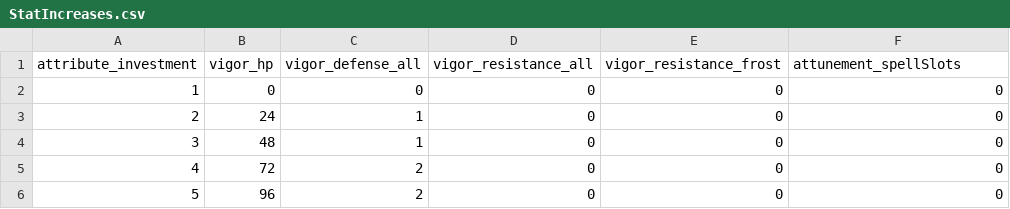
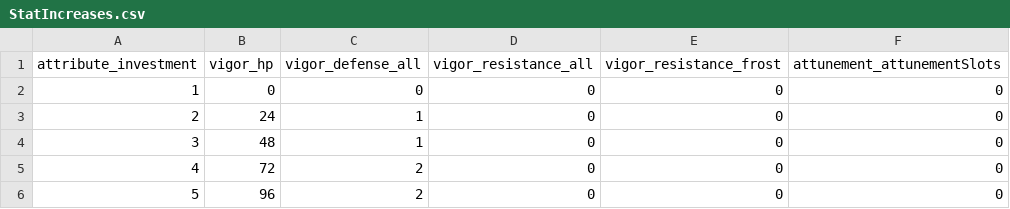
Before and after one commit to SpaceEraser/unkindler.github.io, a CSV file: Stats/StatIncreases.csv, drawn as a sheet; only a part is shown.

```diff
--- a/Stats/StatIncreases.csv
+++ b/Stats/StatIncreases.csv
@@ -1,2 +1,2 @@
-attribute_investment,vigor_hp,vigor_defense_all,vigor_resistance_all,vigor_resistance_frost,attunement_spellSlots
+attribute_investment,vigor_hp,vigor_defense_all,vigor_resistance_all,vigor_resistance_frost,attunement_attunementSlots
 1,0,0,0,0,0
```
Also changed, not shown: 2 other files.
